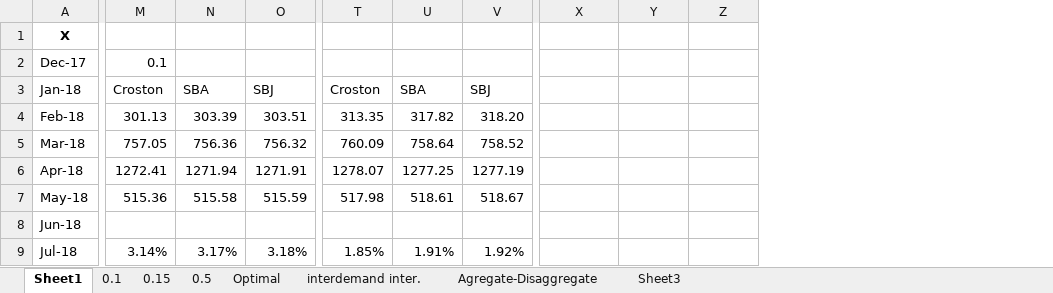
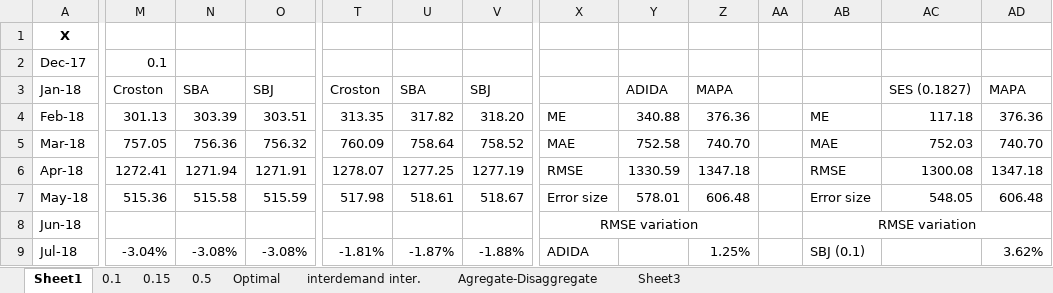
Before and after one commit to EstebanSierraGayon/Tesis, an Excel workbook: bip8013_data.xlsx, sheet Sheet1, drawn as a sheet; only a part is shown, gaps mark what is left out; values as stored, in another font and other column widths than the file's, no borders; charts and pictures not drawn; the diff covers the shown part only; the diff names each change by its address in the sheet, - before the commit and + after, or states it on an @@ line.

```diff
--- a/bip8013_data.xlsx (sheet Sheet1)
+++ b/bip8013_data.xlsx (sheet Sheet1)
+column AA, empty
+column AB, rows 4-9: ME | MAE | RMSE | Error size | RMSE variation | SBJ (0.1)
+column AC, rows 3-7: SES (0.1827) | 117.18 | 752.03 | 1300.08 | 548.05
+column AD, rows 3-9: MAPA | 376.36 | 740.70 | 1347.18 | 606.48 |  | 3.62%
-Y3: (empty)
+Y3: ADIDA
-Z3: (empty)
+Z3: MAPA
-X4: (empty)
+X4: ME
-Y4: (empty)
+Y4: 340.88
-Z4: (empty)
+Z4: 376.36
-X5: (empty)
+X5: MAE
-Y5: (empty)
+Y5: 752.58
-Z5: (empty)
+Z5: 740.70
-X6: (empty)
+X6: RMSE
-Y6: (empty)
+Y6: 1330.59
-Z6: (empty)
+Z6: 1347.18
-X7: (empty)
+X7: Error size
-Y7: (empty)
+Y7: 578.01
-Z7: (empty)
+Z7: 606.48
-X8: (empty)
+X8: RMSE variation
+X8:Z8 merged
-M9: 3.14%
+M9: -3.04%
-N9: 3.17%
+N9: -3.08%
-O9: 3.18%
+O9: -3.08%
-T9: 1.85%
+T9: -1.81%
-U9: 1.91%
+U9: -1.87%
-V9: 1.92%
+V9: -1.88%
-X9: (empty)
+X9: ADIDA
-Z9: (empty)
+Z9: 1.25%
```
Also changed, not shown: 1 removed row, 193 edited cells, cell formats and merged cells elsewhere in this sheet, formulas that keep their value, charts or pictures, bip1271_data.xlsx, bip5887_data.xlsx, 1 other file.
